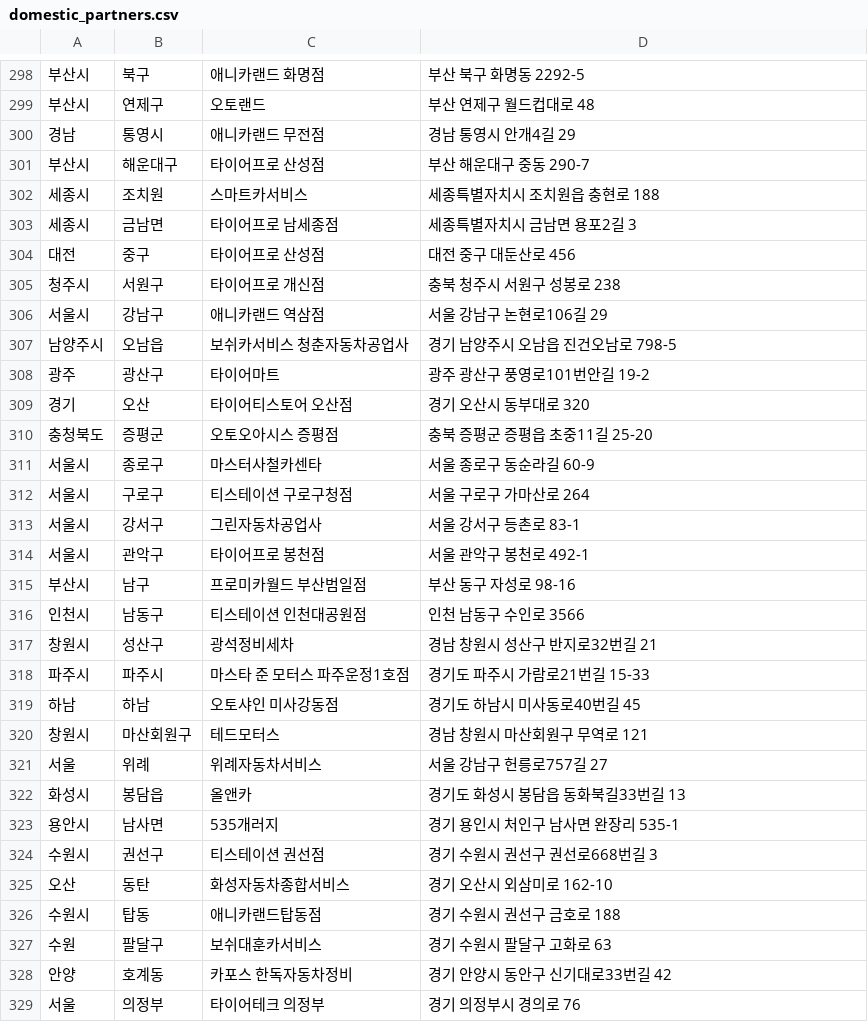
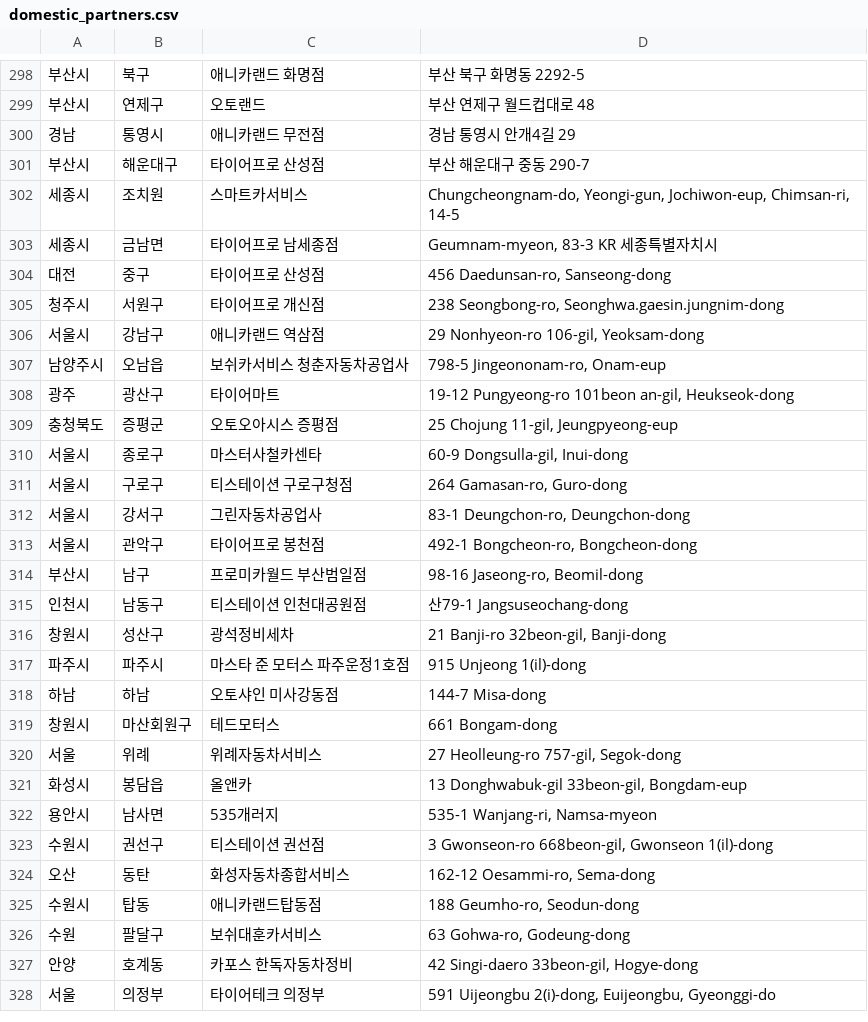
Before and after one commit to dongdong-e/domestic_partners, a CSV file: domestic_partners.csv, drawn as a sheet; only a part is shown, gaps mark what is left out; the diff covers the shown part only.

Commit message:
updated lists
updated lists

```diff
--- a/domestic_partners.csv
+++ b/domestic_partners.csv
@@ -301,29 +301,28 @@
 부산시,해운대구,타이어프로 산성점,부산 해운대구 중동 290-7
-세종시,조치원,스마트카서비스,세종특별자치시 조치원읍 충현로 188
-세종시,금남면,타이어프로 남세종점,세종특별자치시 금남면 용포2길 3
-대전,중구,타이어프로 산성점,대전 중구 대둔산로 456
-청주시,서원구,타이어프로 개신점,충북 청주시 서원구 성봉로 238
-서울시,강남구,애니카랜드 역삼점,서울 강남구 논현로106길 29
-남양주시,오남읍,보쉬카서비스 청춘자동차공업사,경기 남양주시 오남읍 진건오남로 798-5
-광주,광산구,타이어마트,광주 광산구 풍영로101번안길 19-2
-경기,오산,타이어티스토어 오산점,경기 오산시 동부대로 320
-충청북도,증평군,오토오아시스 증평점,충북 증평군 증평읍 초중11길 25-20
-서울시,종로구,마스터사철카센타,서울 종로구 동순라길 60-9
-서울시,구로구,티스테이션 구로구청점,서울 구로구 가마산로 264
-서울시,강서구,그린자동차공업사,서울 강서구 등촌로 83-1
-서울시,관악구,타이어프로 봉천점,서울 관악구 봉천로 492-1
-부산시,남구,프로미카월드 부산범일점,부산 동구 자성로 98-16
-인천시,남동구,티스테이션 인천대공원점,인천 남동구 수인로 3566
-창원시,성산구,광석정비세차,경남 창원시 성산구 반지로32번길 21
-파주시,파주시,마스타 준 모터스 파주운정1호점,경기도 파주시 가람로21번길 15-33
-하남,하남,오토샤인 미사강동점,경기도 하남시 미사동로40번길 45
-창원시,마산회원구,테드모터스,경남 창원시 마산회원구 무역로 121
-서울,위례,위례자동차서비스,서울 강남구 헌릉로757길 27
-화성시,봉담읍,올앤카,경기도 화성시 봉담읍 동화북길33번길 13
-용안시,남사면,535개러지,경기 용인시 처인구 남사면 완장리 535-1
-수원시,권선구,티스테이션 권선점,경기 수원시 권선구 권선로668번길 3
-오산,동탄,화성자동차종합서비스,경기 오산시 외삼미로 162-10
-수원시,탑동,애니카랜드탑동점,경기 수원시 권선구 금호로 188
-수원,팔달구,보쉬대훈카서비스,경기 수원시 팔달구 고화로 63
-안양,호계동,카포스 한독자동차정비,경기 안양시 동안구 신기대로33번길 42
-서울,의정부,타이어테크 의정부,경기 의정부시 경의로 76
+세종시,조치원,스마트카서비스,"Chungcheongnam-do, Yeongi-gun, Jochiwon-eup, Chimsan-ri, 14-5"
+세종시,금남면,타이어프로 남세종점,"Geumnam-myeon, 83-3 KR 세종특별자치시"
+대전,중구,타이어프로 산성점,"456 Daedunsan-ro, Sanseong-dong"
+청주시,서원구,타이어프로 개신점,"238 Seongbong-ro, Seonghwa.gaesin.jungnim-dong"
+서울시,강남구,애니카랜드 역삼점,"29 Nonhyeon-ro 106-gil, Yeoksam-dong"
+남양주시,오남읍,보쉬카서비스 청춘자동차공업사,"798-5 Jingeononam-ro, Onam-eup"
+광주,광산구,타이어마트,"19-12 Pungyeong-ro 101beon an-gil, Heukseok-dong"
+충청북도,증평군,오토오아시스 증평점,"25 Chojung 11-gil, Jeungpyeong-eup"
+서울시,종로구,마스터사철카센타,"60-9 Dongsulla-gil, Inui-dong"
+서울시,구로구,티스테이션 구로구청점,"264 Gamasan-ro, Guro-dong"
+서울시,강서구,그린자동차공업사,"83-1 Deungchon-ro, Deungchon-dong"
+서울시,관악구,타이어프로 봉천점,"492-1 Bongcheon-ro, Bongcheon-dong"
+부산시,남구,프로미카월드 부산범일점,"98-16 Jaseong-ro, Beomil-dong"
+인천시,남동구,티스테이션 인천대공원점,산79-1 Jangsuseochang-dong
+창원시,성산구,광석정비세차,"21 Banji-ro 32beon-gil, Banji-dong"
+파주시,파주시,마스타 준 모터스 파주운정1호점,915 Unjeong 1(il)-dong
+하남,하남,오토샤인 미사강동점,144-7 Misa-dong
+창원시,마산회원구,테드모터스,661 Bongam-dong
+서울,위례,위례자동차서비스,"27 Heolleung-ro 757-gil, Segok-dong"
+화성시,봉담읍,올앤카,"13 Donghwabuk-gil 33beon-gil, Bongdam-eup"
+용안시,남사면,535개러지,"535-1 Wanjang-ri, Namsa-myeon"
+수원시,권선구,티스테이션 권선점,"3 Gwonseon-ro 668beon-gil, Gwonseon 1(il)-dong"
+오산,동탄,화성자동차종합서비스,"162-12 Oesammi-ro, Sema-dong"
+수원시,탑동,애니카랜드탑동점,"188 Geumho-ro, Seodun-dong"
+수원,팔달구,보쉬대훈카서비스,"63 Gohwa-ro, Godeung-dong"
+안양,호계동,카포스 한독자동차정비,"42 Singi-daero 33beon-gil, Hogye-dong"
+서울,의정부,타이어테크 의정부,"591 Uijeongbu 2(i)-dong, Euijeongbu, Gyeonggi-do"
```
Also changed, not shown: 55 edited cells elsewhere in this file.
